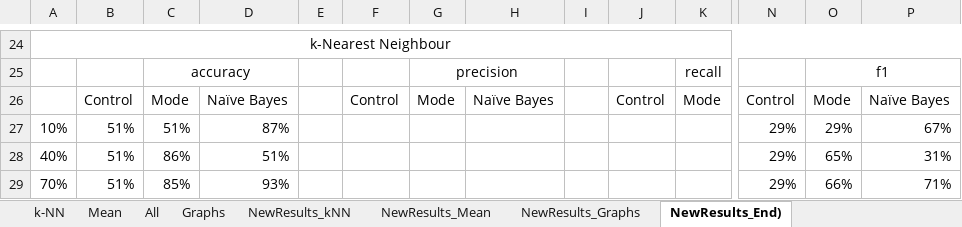
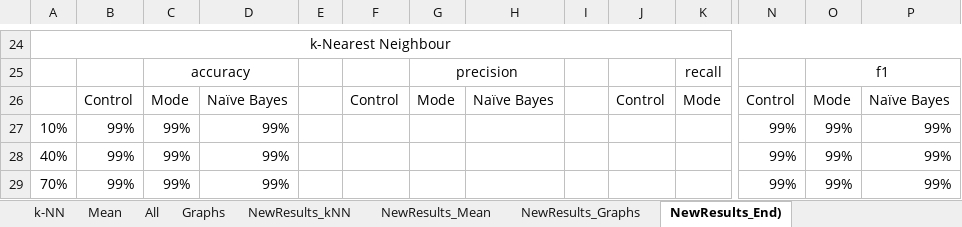
Before and after one commit to sver96/ds-group-42-pba-3, an Excel workbook: 05.Report/PGDip_model_results_KT.xlsx, sheet NewResults_End), drawn as a sheet; only a part is shown, gaps mark what is left out; values as stored, in another font and other column widths than the file's, no borders; charts and pictures not drawn; removed rows and columns are numbered as before the commit, all else as after; rows hold the shown columns only; the diff names each change by its address in the sheet, - before the commit and + after, or states it on an @@ line.

Commit message:
Add files via upload
I can't say with certainty that I am convinced about the results, only because K_NN theoretically is sensitive to missing values and refused to respond with the number of missing values that were found in the data sets. I am still of the view, that that is what should have been reported, however at the same time, I understand the viewpoints raised these past couple of days about the handling of missing values for K-NN. Thanks for everyones help throughout. Much appreciated,

```diff
--- a/05.Report/PGDip_model_results_KT.xlsx (sheet NewResults_End))
+++ b/05.Report/PGDip_model_results_KT.xlsx (sheet NewResults_End))
-row 27: 10% | 51% | 51% | 87% |  |  |  |  |  |  |  | 29% | 29% | 67%
-row 28: 40% | 51% | 86% | 51% |  |  |  |  |  |  |  | 29% | 65% | 31%
-row 29: 70% | 51% | 85% | 93% |  |  |  |  |  |  |  | 29% | 66% | 71%
+row 27: 10% | 99% | 99% | 99% |  |  |  |  |  |  |  | 99% | 99% | 99%
+row 28: 40% | 99% | 99% | 99% |  |  |  |  |  |  |  | 99% | 99% | 99%
+row 29: 70% | 99% | 99% | 99% |  |  |  |  |  |  |  | 99% | 99% | 99%
```
Also changed, not shown: other sheet tabs, charts or pictures.
